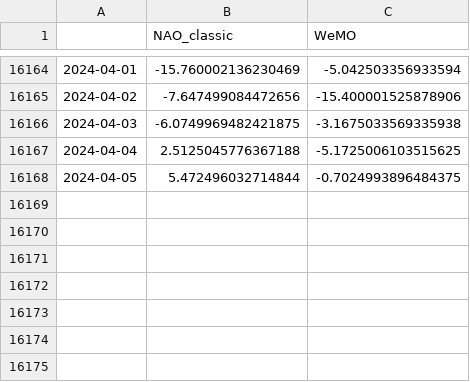
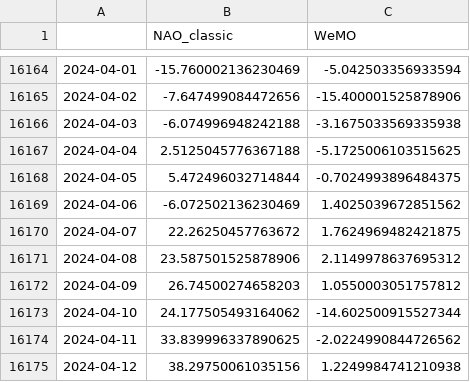
Before and after one commit to linusmagnusson/clint_ts_output, a CSV file: nao_classic_raw.csv, drawn as a sheet; only a part is shown, gaps mark what is left out.

```diff
--- a/nao_classic_raw.csv
+++ b/nao_classic_raw.csv
@@ -16165,4 +16165,11 @@
 2024-04-02,-7.647499084472656,-15.400001525878906
-2024-04-03,-6.0749969482421875,-3.1675033569335938
+2024-04-03,-6.074996948242188,-3.1675033569335938
 2024-04-04,2.5125045776367188,-5.1725006103515625
 2024-04-05,5.472496032714844,-0.7024993896484375
+2024-04-06,-6.072502136230469,1.4025039672851562
+2024-04-07,22.26250457763672,1.7624969482421875
+2024-04-08,23.587501525878906,2.1149978637695312
+2024-04-09,26.74500274658203,1.0550003051757812
+2024-04-10,24.177505493164062,-14.602500915527344
+2024-04-11,33.839996337890625,-2.0224990844726562
+2024-04-12,38.29750061035156,1.2249984741210938
```
Also changed, not shown: area_AO1000_raw.csv, glob_2t_raw.csv, 12 other files.
